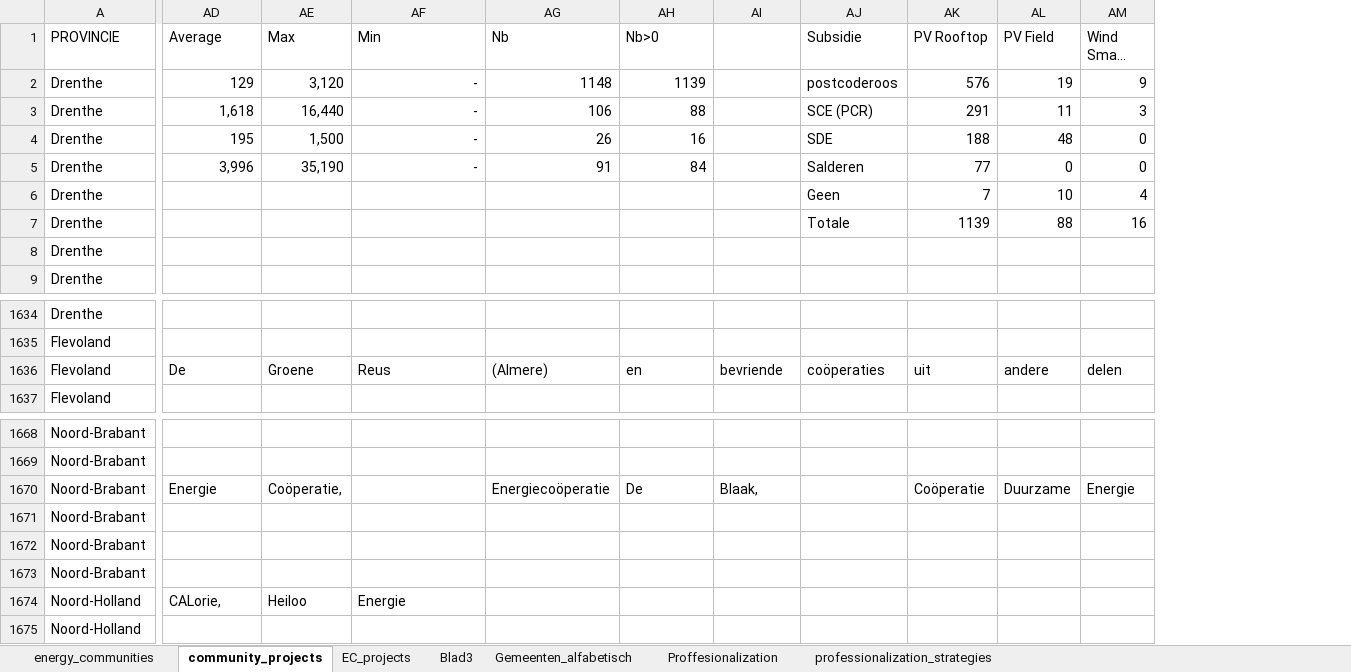
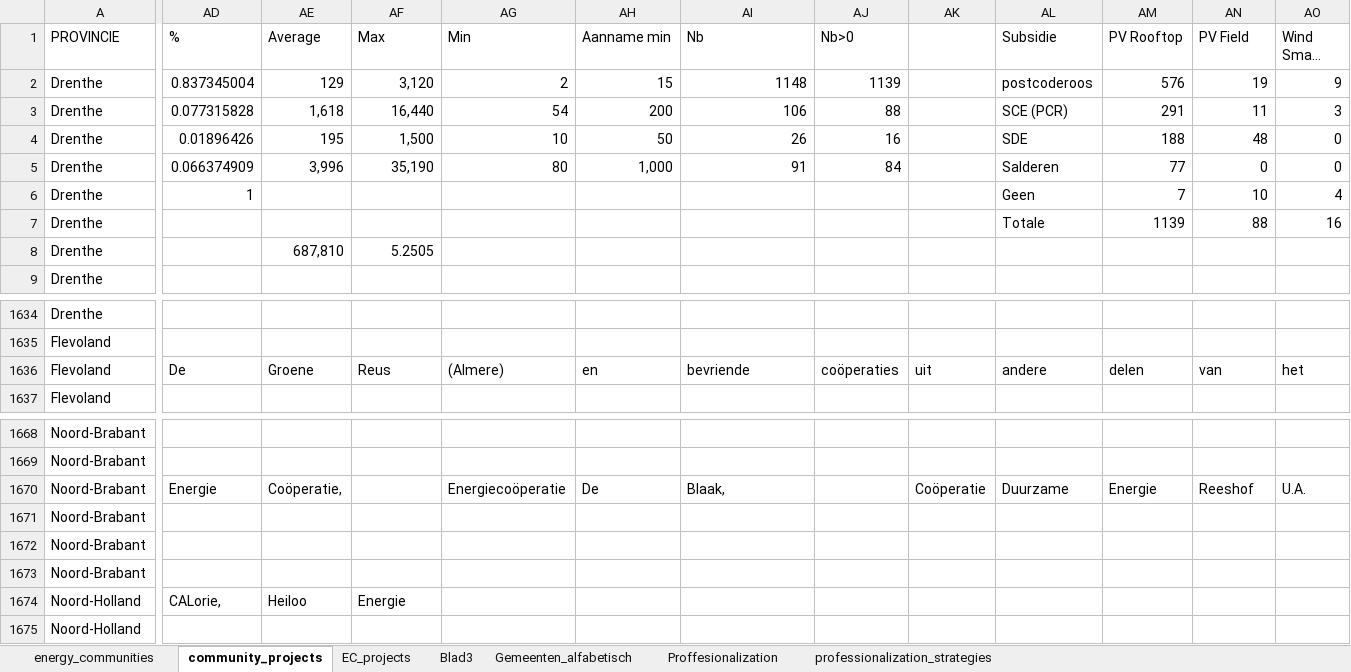
Before and after one commit to NEON-Research/Energy-community-potential-model, an Excel workbook: Energy community potential model/_energy_communities.xlsx, sheet community_projects, drawn as a sheet; only a part is shown, gaps mark what is left out; long unchanged cells end in …; values as stored, in another font and other column widths than the file's, no borders; charts and pictures not drawn; addresses are those after the commit; the diff covers the shown part only; the diff names each change by its address in the sheet, - before the commit and + after, or states it on an @@ line.

```diff
--- a/Energy community potential model/_energy_communities.xlsx (sheet community_projects)
+++ b/Energy community potential model/_energy_communities.xlsx (sheet community_projects)
+column AE (Average), rows 2-8: 129 | 1,618 | 195 | 3,996 |  |  | 687,810; row 1636: Groene; rows 1670-1674: Coöperatie, |  |  |  | Heiloo
+column AH (Aanname min), rows 2-5: 15 | 200 | 50 | 1,000; row 1636: en; row 1670: De
-AD1: Average
+AD1: %
-AD2 (%): 129
+AD2 (%): 0.837345004
-AG2 (Min): -
+AG2 (Min): 2
-AD3 (%): 1,618
+AD3 (%): 0.077315828
-AG3 (Min): -
+AG3 (Min): 54
-AD4 (%): 195
+AD4 (%): 0.01896426
-AG4 (Min): -
+AG4 (Min): 10
-AD5 (%): 3,996
+AD5 (%): 0.066374909
-AG5 (Min): -
+AG5 (Min): 80
-AD6 (%): (empty)
+AD6 (%): 1
-AF8 (Max): (empty)
+AF8 (Max): 5.2505
-AF1636 (Max): Groene
+AF1636 (Max): Reus
-AG1636 (Min): Reus
+AG1636 (Min): (Almere)
-AI1636 (Nb): (Almere)
+AI1636 (Nb): bevriende
-AJ1636 (Nb>0): en
+AJ1636 (Nb>0): coöperaties
-AK1636: bevriende
+AK1636: uit
-AL1636 (Subsidie): coöperaties
+AL1636 (Subsidie): andere
-AM1636 (PV Rooftop): uit
+AM1636 (PV Rooftop): delen
-AN1636 (PV Field): andere
+AN1636 (PV Field): van
-AO1636 (Wind Small Scale): delen
+AO1636 (Wind Small Scale): het
-AF1670 (Max): Coöperatie,
+AF1670 (Max): (empty)
-AG1670 (Min): (empty)
+AG1670 (Min): Energiecoöperatie
-AI1670 (Nb): Energiecoöperatie
+AI1670 (Nb): Blaak,
-AJ1670 (Nb>0): De
+AJ1670 (Nb>0): (empty)
-AK1670: Blaak,
+AK1670: Coöperatie
-AL1670 (Subsidie): (empty)
+AL1670 (Subsidie): Duurzame
-AM1670 (PV Rooftop): Coöperatie
+AM1670 (PV Rooftop): Energie
-AN1670 (PV Field): Duurzame
+AN1670 (PV Field): Reeshof
-AO1670 (Wind Small Scale): Energie
+AO1670 (Wind Small Scale): U.A.
-AF1674 (Max): Heiloo
+AF1674 (Max): Energie
-AG1674 (Min): Energie
+AG1674 (Min): (empty)
```
Also changed, not shown: 2 removed columns and 37 edited cells elsewhere in this sheet, formulas that keep their value, charts or pictures, 3 other files.
